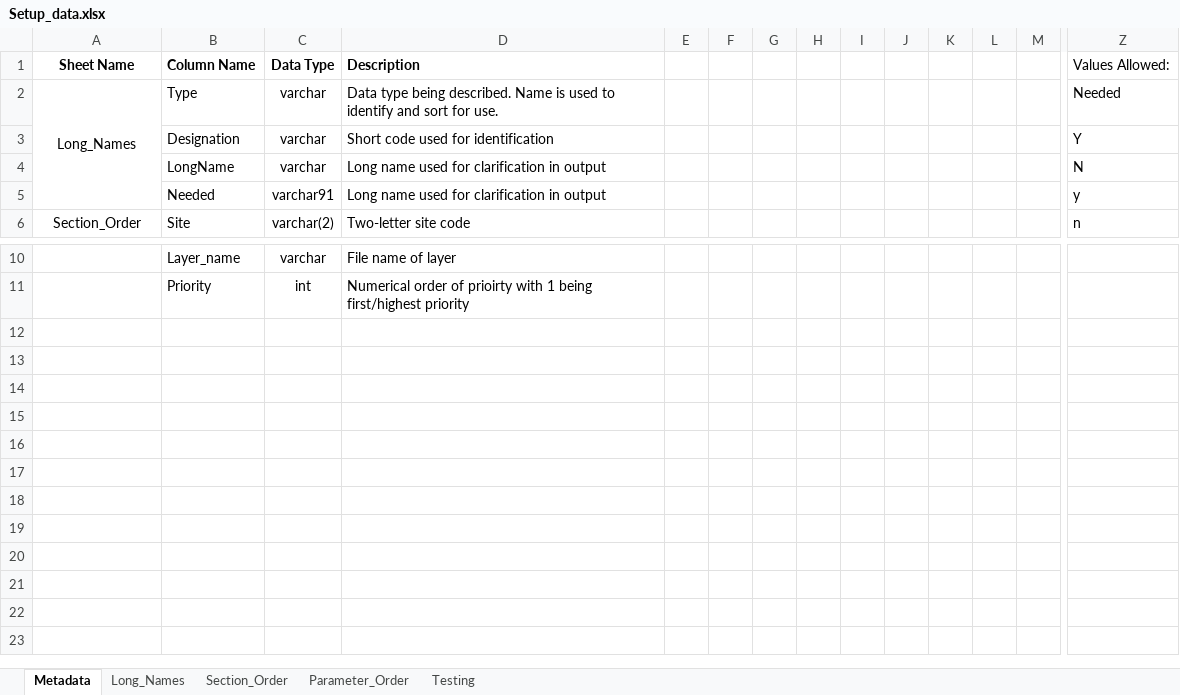
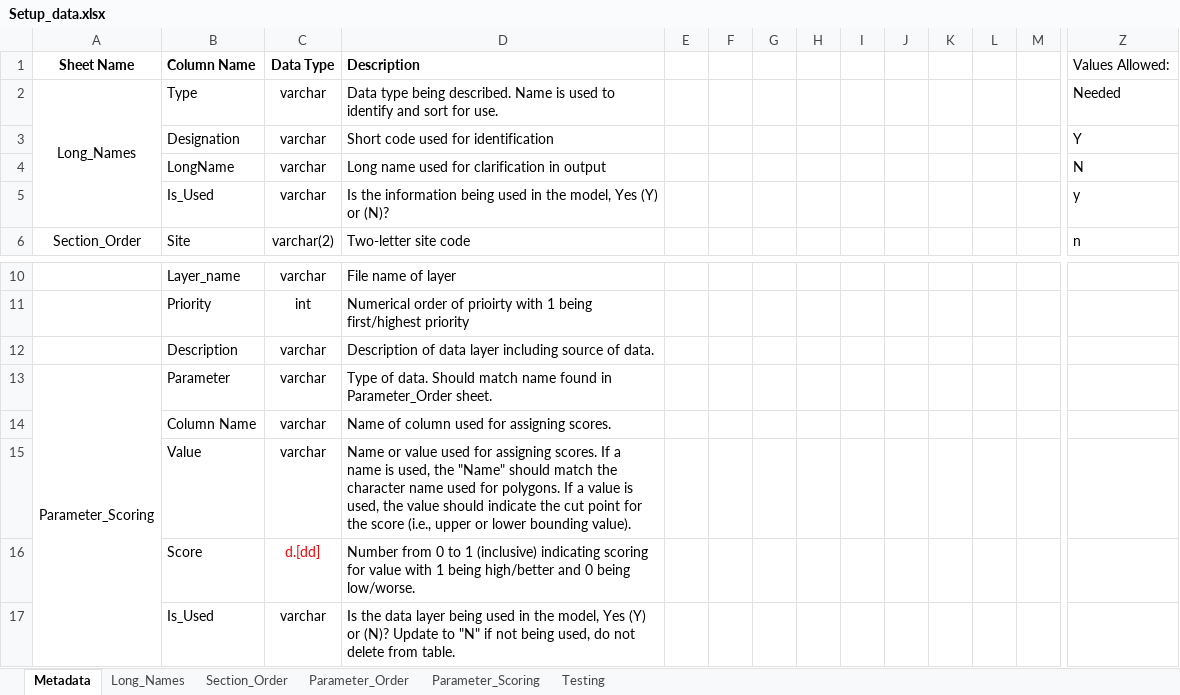
Before and after one commit to E-Levine/HSM-and-mapping, an Excel workbook: Reference files/Setup_data.xlsx, sheet Metadata, drawn as a sheet; only a part is shown, gaps mark what is left out; values as stored, in another font and other column widths than the file's, no borders; removed rows and columns are numbered as before the commit, all else as after; rows hold the shown columns only; the diff names each change by its address in the sheet, - before the commit and + after, or states it on an @@ line.

Commit message:
Update Setup_data.xlsx
Added Parameter_Scoring sheet and meta.

```diff
--- a/Reference files/Setup_data.xlsx (sheet Metadata)
+++ b/Reference files/Setup_data.xlsx (sheet Metadata)
+sheet tab: Parameter_Scoring
-row 5:  | Needed | varchar91 | Long name used for clarification in output |  |  |  |  |  |  |  |  |  | y
+row 5:  | Is_Used | varchar | Is the information being used in the model, Yes (Y) or (N)? |  |  |  |  |  |  |  |  |  | y
+row 12:  | Description | varchar | Description of data layer including source of data.
+row 13: Parameter_Scoring | Parameter | varchar | Type of data. Should match name found in Parameter_Order sheet.
+row 14:  | Column Name | varchar | Name of column used for assigning scores.
+row 15:  | Value | varchar | Name or value used for assigning scores. If a name is used, the "Name" should match the character name used for polygons. If a value is used, the value should indicate the cut point for the score (i.e., upper or lower bounding value).
+row 16:  | Score | d.[dd] | Number from 0 to 1 (inclusive) indicating scoring for value with 1 being high/better and 0 being low/worse.
+row 17:  | Is_Used | varchar | Is the data layer being used in the model, Yes (Y) or (N)? Update to "N" if not being used, do not delete from table.
```
Also changed, not shown: sheet Parameter_Order, sheet Long_Names.
